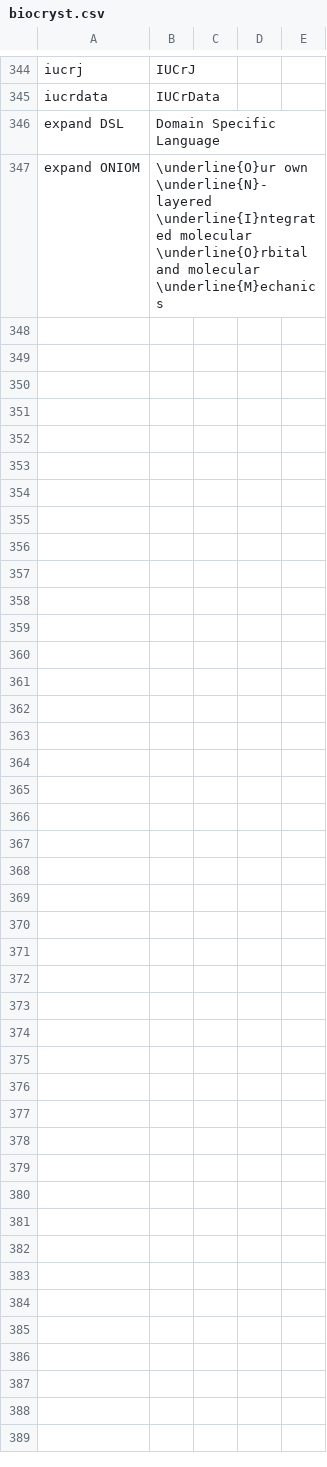
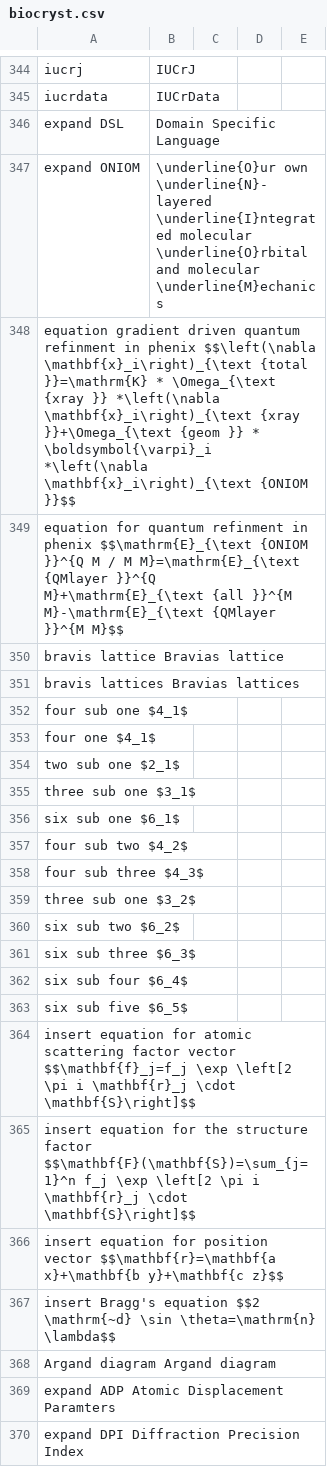
Before and after one commit to MooersLab/biological-crystallography-voice-in, a CSV file: biocryst.csv, drawn as a sheet; only a part is shown, gaps mark what is left out; the diff names each change by its address in the sheet, - before the commit and + after, or states it on an @@ line.

Commit message:
Update biocryst.csv
Added the screw axes.

```diff
--- a/biocryst.csv
+++ b/biocryst.csv
+row 348: equation gradient driven quantum refinment in phenix $$\left(\nabla \mathbf{x}_i\right)_{\text {total }}=\mathrm{K} * \Omega_{\text {xray }} *\left(\nabla \mathbf{x}_i\right)_{\text {xray }}+\Omega_{\text {geom }} * \boldsymbol{\varpi}_i *\left(\nabla \mathbf{x}_i\right)_{\text {ONIOM }}$$
+row 349: equation for quantum refinment in phenix $$\mathrm{E}_{\text {ONIOM }}^{Q M / M M}=\mathrm{E}_{\text {QMlayer }}^{Q M}+\mathrm{E}_{\text {all }}^{M M}-\mathrm{E}_{\text {QMlayer }}^{M M}$$
+row 350: bravis lattice Bravias lattice
+row 351: bravis lattices Bravias lattices
+row 352: four sub one $4_1$
+row 353: four one $4_1$
+row 354: two sub one $2_1$
+row 355: three sub one $3_1$
+row 356: six sub one $6_1$
+row 357: four sub two $4_2$
+row 358: four sub three $4_3$
+row 359: three sub one $3_2$
+row 360: six sub two $6_2$
+row 361: six sub three $6_3$
+row 362: six sub four $6_4$
+row 363: six sub five $6_5$
+row 364: insert equation for atomic scattering factor vector $$\mathbf{f}_j=f_j \exp \left[2 \pi i \mathbf{r}_j \cdot \mathbf{S}\right]$$
+row 365: insert equation for the structure factor $$\mathbf{F}(\mathbf{S})=\sum_{j=1}^n f_j \exp \left[2 \pi i \mathbf{r}_j \cdot \mathbf{S}\right]$$
+row 366: insert equation for position vector $$\mathbf{r}=\mathbf{a x}+\mathbf{b y}+\mathbf{c z}$$
+row 367: insert Bragg's equation $$2 \mathrm{~d} \sin \theta=\mathrm{n} \lambda$$
+row 368: Argand diagram Argand diagram
+row 369: expand ADP Atomic Displacement Paramters
+row 370: expand DPI Diffraction Precision Index
```
